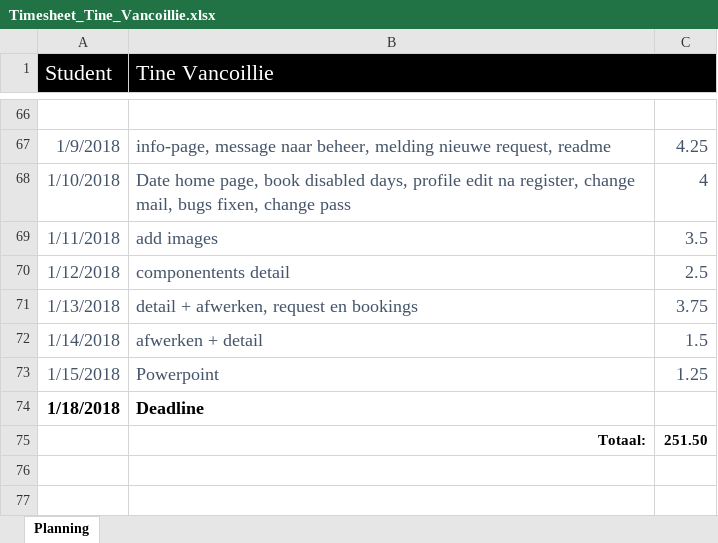
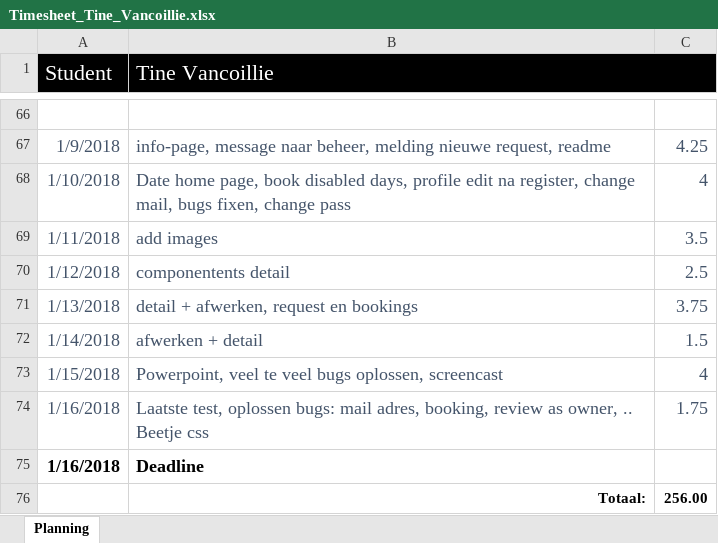
Before and after one commit to gdm-1718-tinevanc1/cmsdev-efiara, an Excel workbook: docs/Timesheet_Tine_Vancoillie.xlsx, sheet Planning, drawn as a sheet; only a part is shown, gaps mark what is left out; values as stored, in another font and other column widths than the file's, no borders; addresses are those after the commit; the diff names each change by its address in the sheet, - before the commit and + after, or states it on an @@ line.

Commit message:
update + screencast

```diff
--- a/docs/Timesheet_Tine_Vancoillie.xlsx (sheet Planning)
+++ b/docs/Timesheet_Tine_Vancoillie.xlsx (sheet Planning)
-B73 (Tine Vancoillie): Powerpoint
+B73 (Tine Vancoillie): Powerpoint, veel te veel bugs oplossen, screencast
-C73: 1.25
+C73: 4
+row 74: 1/16/2018 | Laatste test, oplossen bugs: mail adres, booking, review as owner, .. Beetje css | 1.75
-A75 (Student): 1/18/2018
+A75 (Student): 1/16/2018
-C76: 251.50
+C76: 256.00
```
Also changed, not shown: 32 other files.
